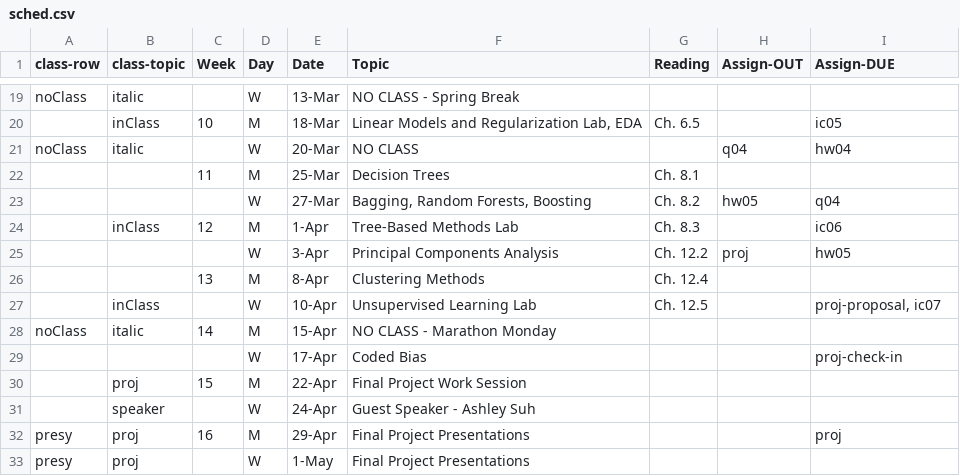
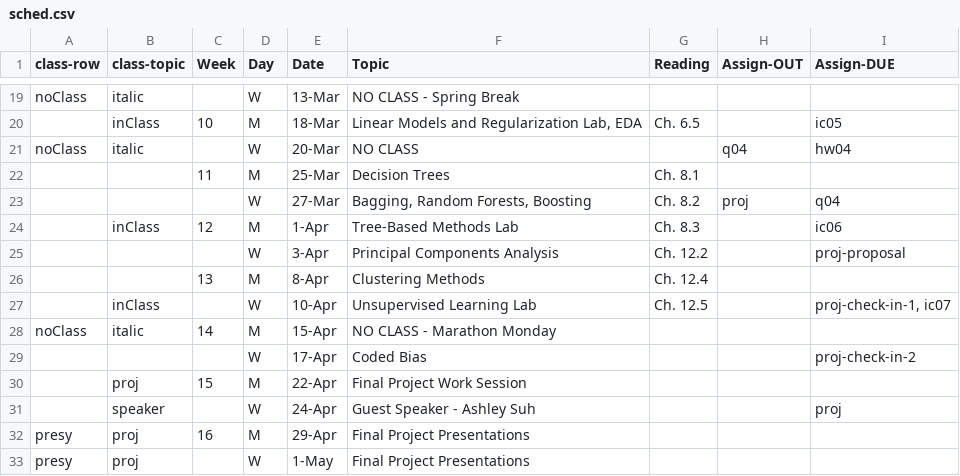
Before and after one commit to amosca01/CAIS380ML-S24, a CSV file: assets/sched.csv, drawn as a sheet; only a part is shown, gaps mark what is left out.

```diff
--- a/assets/sched.csv
+++ b/assets/sched.csv
@@ -22,12 +22,12 @@ noClass,italic,,W,20-Mar,NO CLASS,,q04,hw04
 ,,11,M,25-Mar,Decision Trees,Ch. 8.1,,
-,,,W,27-Mar,"Bagging, Random Forests, Boosting",Ch. 8.2,hw05,q04
+,,,W,27-Mar,"Bagging, Random Forests, Boosting",Ch. 8.2,proj,q04
 ,inClass,12,M,1-Apr,Tree-Based Methods Lab,Ch. 8.3,,ic06
-,,,W,3-Apr,Principal Components Analysis,Ch. 12.2,proj,hw05
+,,,W,3-Apr,Principal Components Analysis,Ch. 12.2,,proj-proposal
 ,,13,M,8-Apr,Clustering Methods,Ch. 12.4 ,,
-,inClass,,W,10-Apr,Unsupervised Learning Lab,Ch. 12.5 ,,"proj-proposal, ic07"
+,inClass,,W,10-Apr,Unsupervised Learning Lab,Ch. 12.5 ,,"proj-check-in-1, ic07"
 noClass,italic,14,M,15-Apr,NO CLASS - Marathon Monday,,,
-,,,W,17-Apr,Coded Bias ,,,proj-check-in
+,,,W,17-Apr,Coded Bias ,,,proj-check-in-2
 ,proj ,15,M,22-Apr,Final Project Work Session,,,
-,speaker,,W,24-Apr,Guest Speaker - Ashley Suh ,,,
-presy,proj ,16,M,29-Apr,Final Project Presentations ,,,proj
+,speaker,,W,24-Apr,Guest Speaker - Ashley Suh ,,,proj
+presy,proj ,16,M,29-Apr,Final Project Presentations ,,,
 presy,proj ,,W,1-May,Final Project Presentations ,,,
```
Also changed, not shown: 4 other files.
